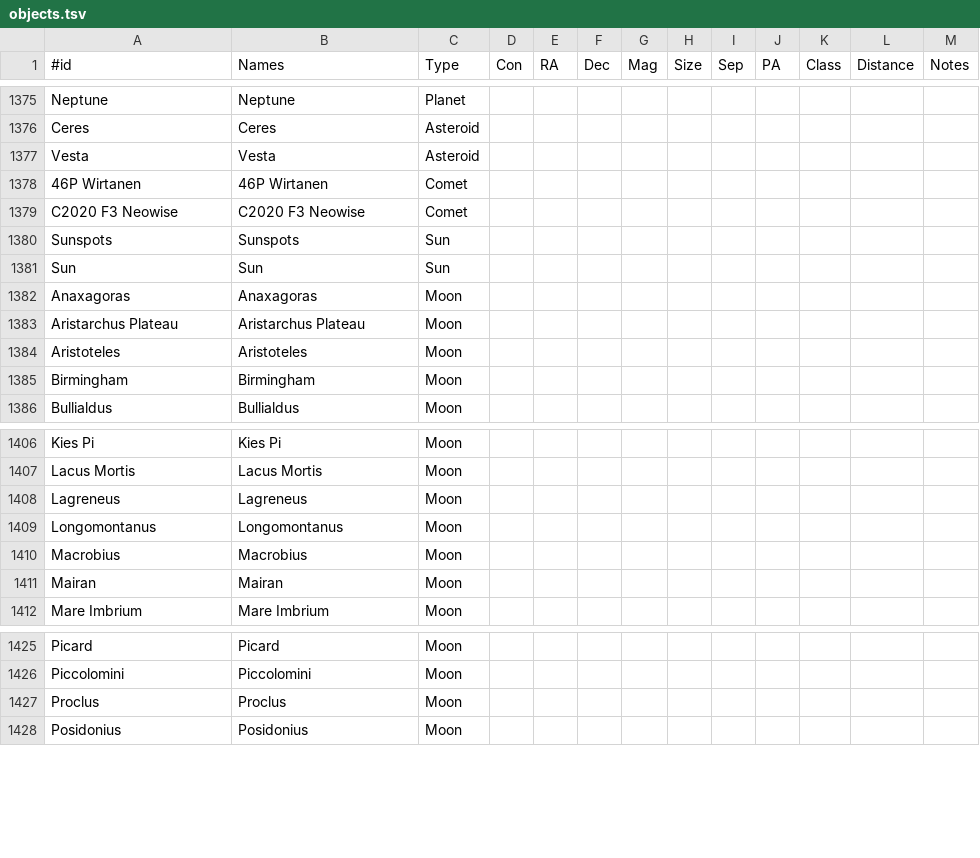
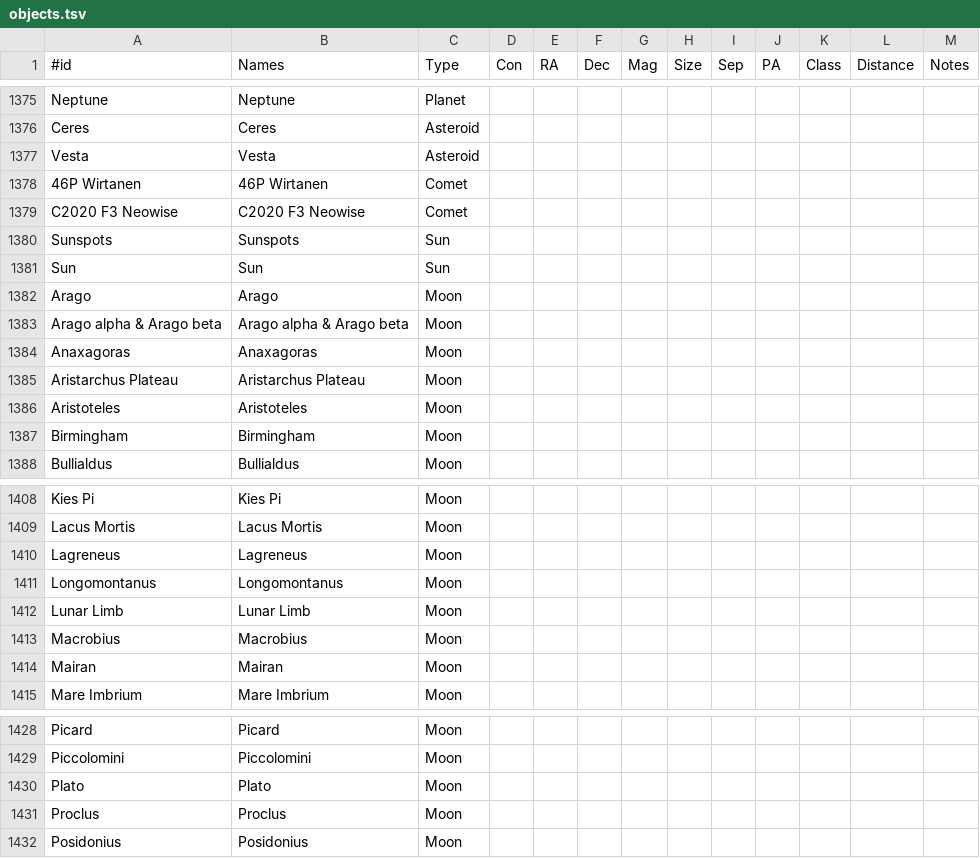
Before and after one commit to jonathanacross/astrodb, a TSV file: data/objects.tsv, drawn as a sheet; only a part is shown, gaps mark what is left out.

```diff
--- a/data/objects.tsv
+++ b/data/objects.tsv
@@ -1381,2 +1381,4 @@ Sunspots	Sunspots	Sun
 Sun	Sun	Sun										
+Arago	Arago	Moon										
+Arago alpha & Arago beta	Arago alpha & Arago beta	Moon										
 Anaxagoras	Anaxagoras	Moon										
@@ -1409,2 +1411,3 @@ Lagreneus	Lagreneus	Moon
 Longomontanus	Longomontanus	Moon										
+Lunar Limb	Lunar Limb	Moon										
 Macrobius	Macrobius	Moon										
@@ -1426,2 +1429,3 @@ Picard	Picard	Moon
 Piccolomini	Piccolomini	Moon										
+Plato	Plato	Moon										
 Proclus	Proclus	Moon										
```
Also changed, not shown: data/programs.tsv, 1 other file.
